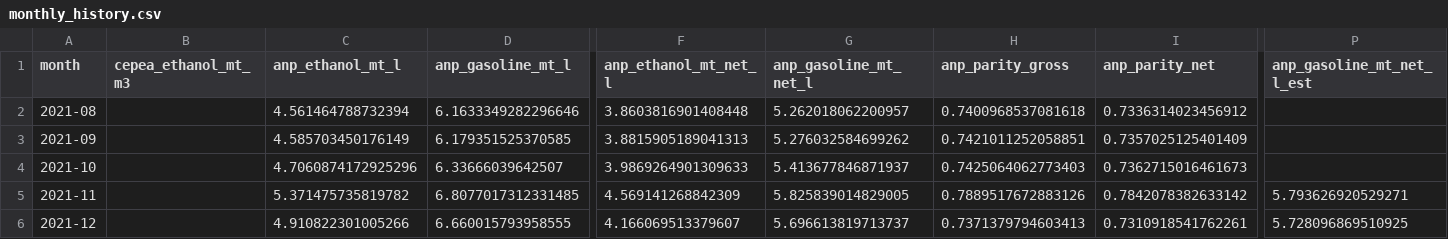
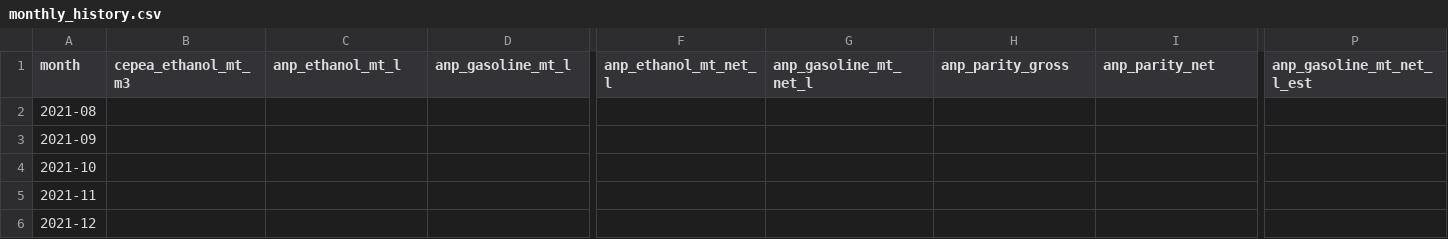
Before and after one commit to Clby08/Etanol-de-maiz, a CSV file: outputs/monthly_history.csv, drawn as a sheet; only a part is shown, gaps mark what is left out; the diff covers the shown part only; the diff names each change by its address in the sheet, - before the commit and + after, or states it on an @@ line.

```diff
--- a/outputs/monthly_history.csv
+++ b/outputs/monthly_history.csv
-C2 (anp_ethanol_mt_l): 4.561464788732394
+C2 (anp_ethanol_mt_l): (empty)
-D2 (anp_gasoline_mt_l): 6.1633349282296646
+D2 (anp_gasoline_mt_l): (empty)
-F2 (anp_ethanol_mt_net_l): 3.8603816901408448
+F2 (anp_ethanol_mt_net_l): (empty)
-G2 (anp_gasoline_mt_net_l): 5.262018062200957
+G2 (anp_gasoline_mt_net_l): (empty)
-H2 (anp_parity_gross): 0.7400968537081618
+H2 (anp_parity_gross): (empty)
-I2 (anp_parity_net): 0.7336314023456912
+I2 (anp_parity_net): (empty)
-C3 (anp_ethanol_mt_l): 4.585703450176149
+C3 (anp_ethanol_mt_l): (empty)
-D3 (anp_gasoline_mt_l): 6.179351525370585
+D3 (anp_gasoline_mt_l): (empty)
-F3 (anp_ethanol_mt_net_l): 3.8815905189041313
+F3 (anp_ethanol_mt_net_l): (empty)
-G3 (anp_gasoline_mt_net_l): 5.276032584699262
+G3 (anp_gasoline_mt_net_l): (empty)
-H3 (anp_parity_gross): 0.7421011252058851
+H3 (anp_parity_gross): (empty)
-I3 (anp_parity_net): 0.7357025125401409
+I3 (anp_parity_net): (empty)
-C4 (anp_ethanol_mt_l): 4.7060874172925296
+C4 (anp_ethanol_mt_l): (empty)
-D4 (anp_gasoline_mt_l): 6.33666039642507
+D4 (anp_gasoline_mt_l): (empty)
-F4 (anp_ethanol_mt_net_l): 3.9869264901309633
+F4 (anp_ethanol_mt_net_l): (empty)
-G4 (anp_gasoline_mt_net_l): 5.413677846871937
+G4 (anp_gasoline_mt_net_l): (empty)
-H4 (anp_parity_gross): 0.7425064062773403
+H4 (anp_parity_gross): (empty)
-I4 (anp_parity_net): 0.7362715016461673
+I4 (anp_parity_net): (empty)
-C5 (anp_ethanol_mt_l): 5.371475735819782
+C5 (anp_ethanol_mt_l): (empty)
-D5 (anp_gasoline_mt_l): 6.8077017312331485
+D5 (anp_gasoline_mt_l): (empty)
-F5 (anp_ethanol_mt_net_l): 4.569141268842309
+F5 (anp_ethanol_mt_net_l): (empty)
-G5 (anp_gasoline_mt_net_l): 5.825839014829005
+G5 (anp_gasoline_mt_net_l): (empty)
-H5 (anp_parity_gross): 0.7889517672883126
+H5 (anp_parity_gross): (empty)
-I5 (anp_parity_net): 0.7842078382633142
+I5 (anp_parity_net): (empty)
-P5 (anp_gasoline_mt_net_l_est): 5.793626920529271
+P5 (anp_gasoline_mt_net_l_est): (empty)
-C6 (anp_ethanol_mt_l): 4.910822301005266
+C6 (anp_ethanol_mt_l): (empty)
-D6 (anp_gasoline_mt_l): 6.660015793958555
+D6 (anp_gasoline_mt_l): (empty)
-F6 (anp_ethanol_mt_net_l): 4.166069513379607
+F6 (anp_ethanol_mt_net_l): (empty)
-G6 (anp_gasoline_mt_net_l): 5.696613819713737
+G6 (anp_gasoline_mt_net_l): (empty)
-H6 (anp_parity_gross): 0.7371379794603413
+H6 (anp_parity_gross): (empty)
-I6 (anp_parity_net): 0.7310918541762261
+I6 (anp_parity_net): (empty)
-P6 (anp_gasoline_mt_net_l_est): 5.728096869510925
+P6 (anp_gasoline_mt_net_l_est): (empty)
```
Also changed, not shown: 58 edited cells elsewhere in this file, outputs/backtest_predictions.csv, outputs/forecasts.csv, 10 other files.
